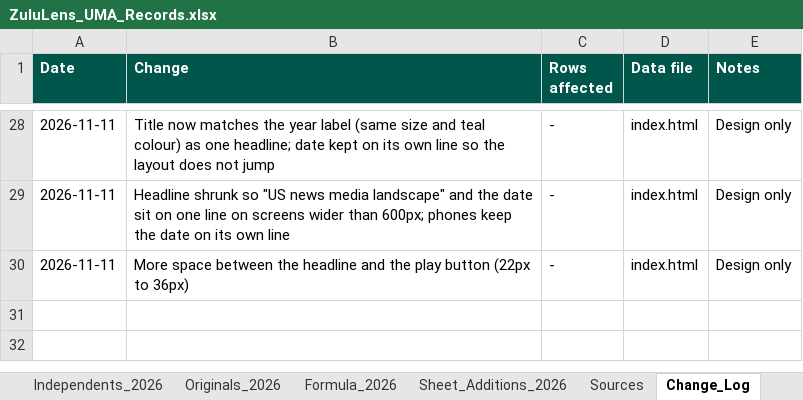
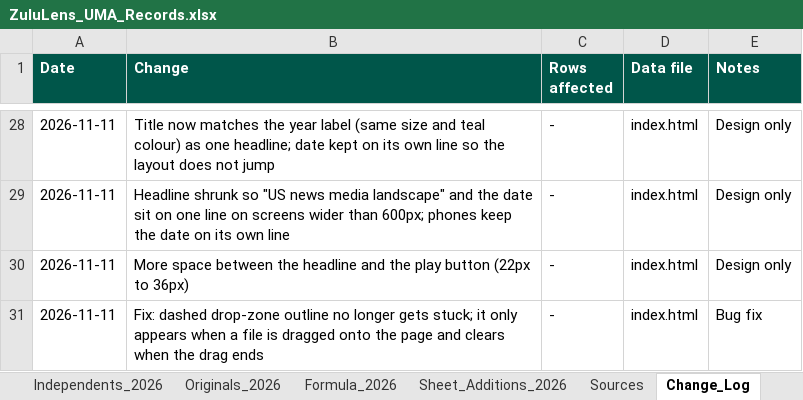
Before and after one commit to vibol-zulu/zululens-timeline, an Excel workbook: ZuluLens_UMA_Records.xlsx, sheet Change_Log, drawn as a sheet; only a part is shown, gaps mark what is left out; values as stored, in another font and other column widths than the file's, no borders; the diff names each change by its address in the sheet, - before the commit and + after, or states it on an @@ line.

```diff
--- a/ZuluLens_UMA_Records.xlsx (sheet Change_Log)
+++ b/ZuluLens_UMA_Records.xlsx (sheet Change_Log)
+row 31: 2026-11-11 | Fix: dashed drop-zone outline no longer gets stuck; it only appears when a file is dragged onto the page and clears when the drag ends | - | index.html | Bug fix
```
Also changed, not shown: 1 other file.
